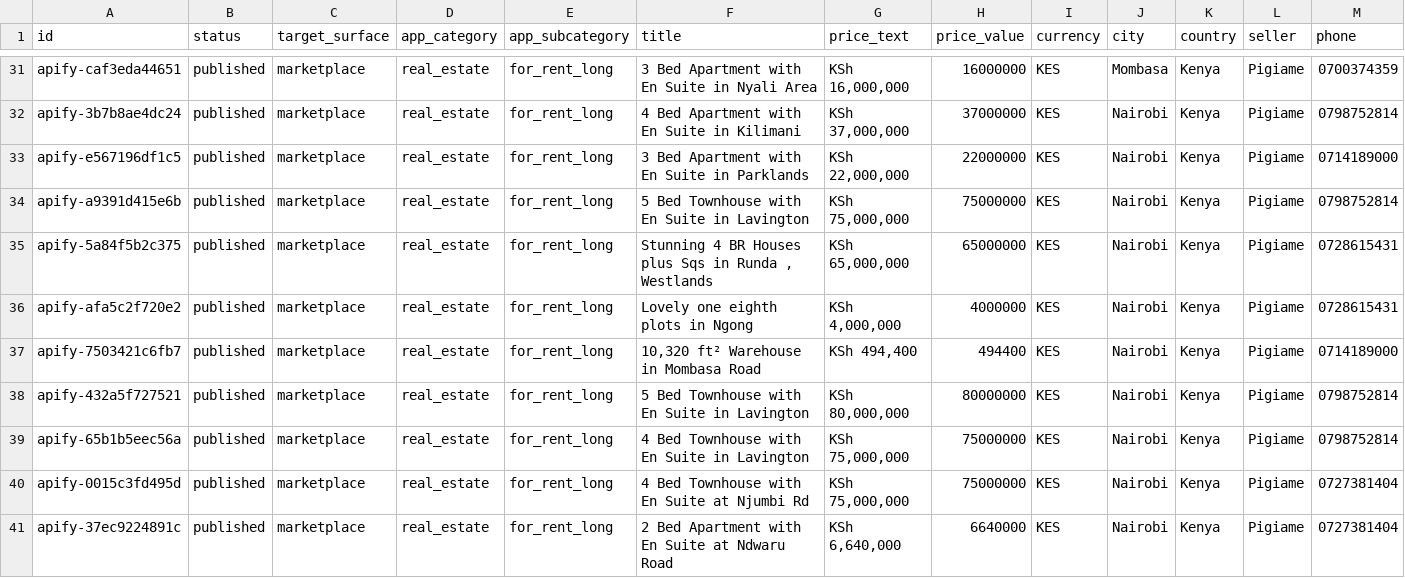
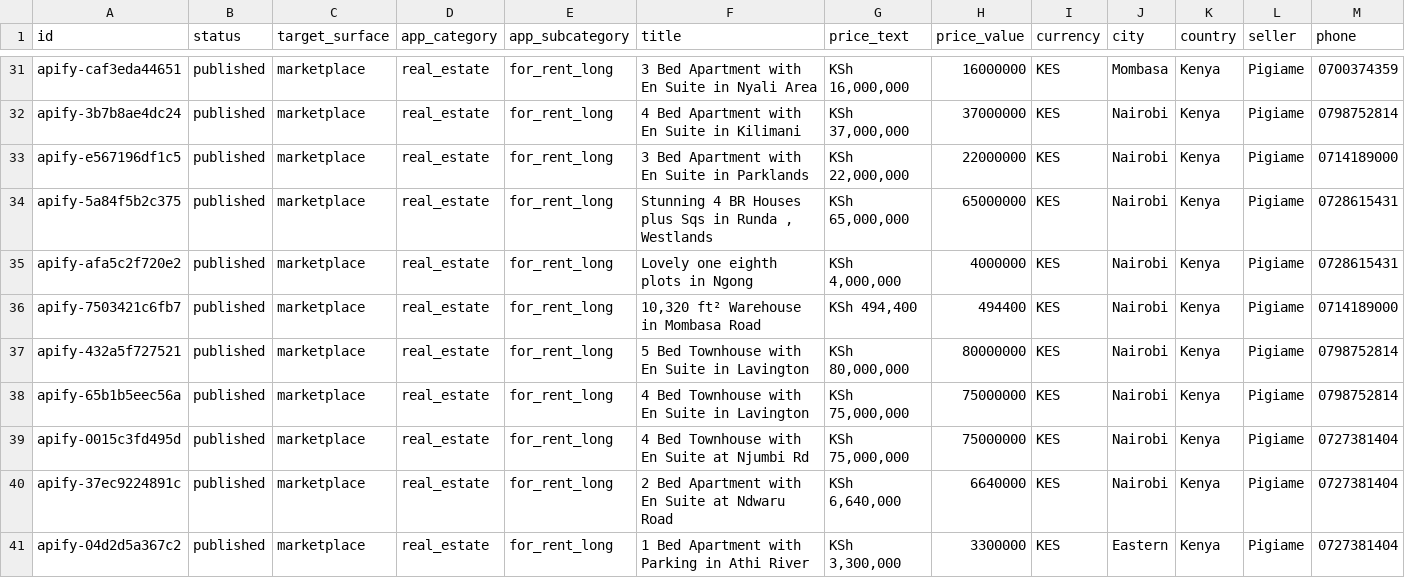
Before and after one commit to bisco401/6ixo, a CSV file: data/kenya-listings.csv, drawn as a sheet; only a part is shown, gaps mark what is left out; the shorter side is filled out with more unchanged rows; rows hold the shown columns only; the diff names each change by its address in the sheet, - before the commit and + after, or states it on an @@ line.

```diff
--- a/data/kenya-listings.csv
+++ b/data/kenya-listings.csv
-row 34: apify-a9391d415e6b | published | marketplace | real_estate | for_rent_long | 5 Bed Townhouse with En Suite in Lavington | KSh 75,000,000 | 75000000 | KES | Nairobi | Kenya | Pigiame | 0798752814
```
Also changed, not shown: data/guyana-listings.csv, 7 other files.
